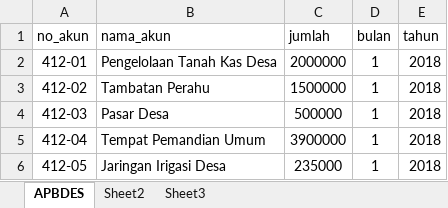
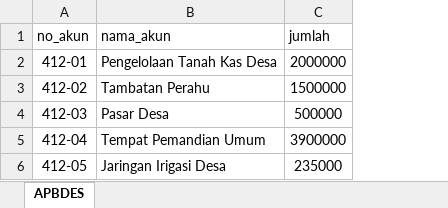
Before and after one commit to XCStudio/kecamatan_dashboard, an Excel workbook: storage/app/public/template_upload/Format_Upload_APBDes.xlsx, sheet APBDES, drawn as a sheet; values as stored, in another font and other column widths than the file's, no borders; the diff names each change by its address in the sheet, - before the commit and + after, or states it on an @@ line.

```diff
--- a/storage/app/public/template_upload/Format_Upload_APBDes.xlsx (sheet APBDES)
+++ b/storage/app/public/template_upload/Format_Upload_APBDes.xlsx (sheet APBDES)
-sheet tab: Sheet2
-sheet tab: Sheet3
-column D (bulan), rows 2-6: all 1
-column E (tahun), rows 2-6: all 2018
```
Also changed, not shown: 19 other files.
